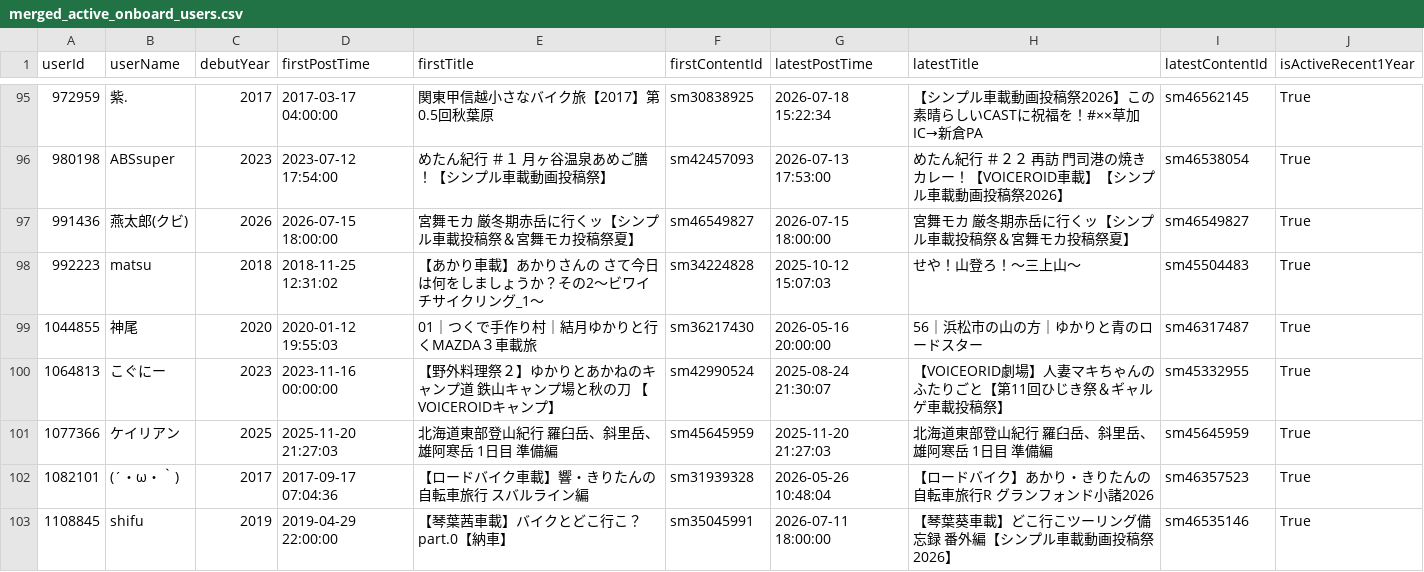
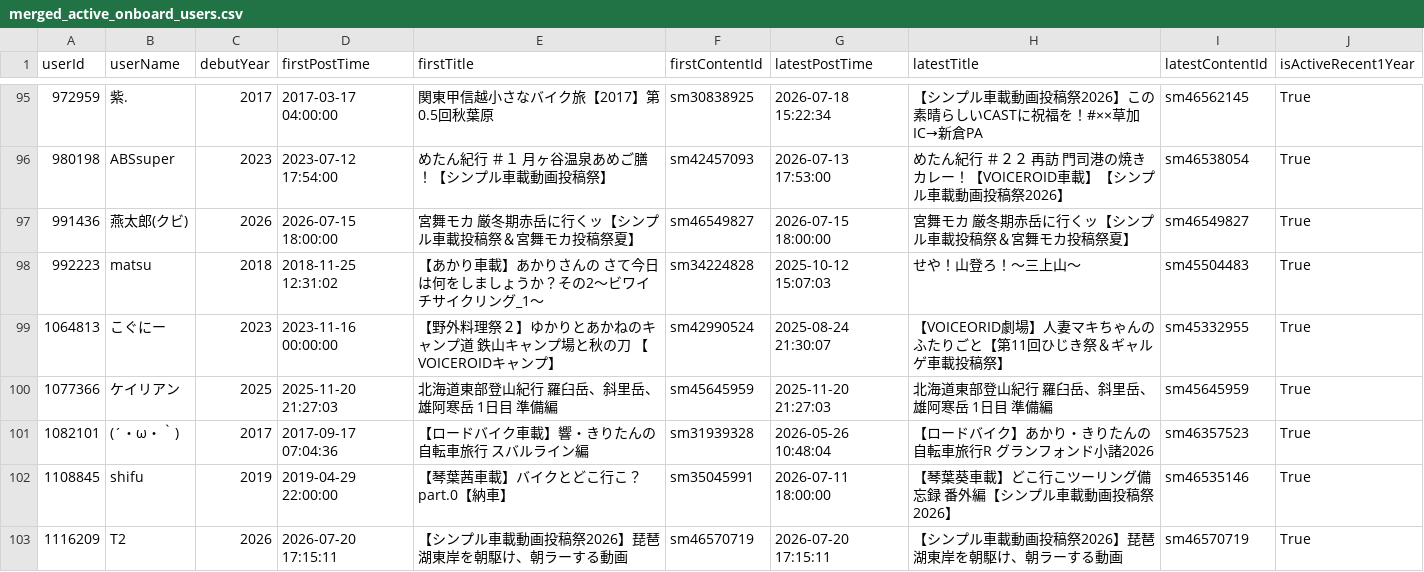
Before and after one commit to estshorter/nico-onboard-viewer, a CSV file: merged_active_onboard_users.csv, drawn as a sheet; only a part is shown, gaps mark what is left out; the shorter side is filled out with more unchanged rows.

Commit message:
feat: 非表示ユーザーを追加 (userId: 1044855)

```diff
--- a/merged_active_onboard_users.csv
+++ b/merged_active_onboard_users.csv
@@ -98,3 +98,2 @@
 992223,matsu,2018,2018-11-25 12:31:02,【あかり車載】あかりさんの　さて今日は何をしましょうか？その2～ビワイチサイクリング_1～,sm34224828,2025-10-12 15:07:03,せや！山登ろ！～三上山～,sm45504483,True
-1044855,神尾,2020,2020-01-12 19:55:03,01｜つくで手作り村｜結月ゆかりと行くMAZDA３車載旅,sm36217430,2026-05-16 20:00:00,56｜浜松市の山の方｜ゆかりと青のロードスター,sm46317487,True
 1064813,こぐにー,2023,2023-11-16 00:00:00,【野外料理祭２】ゆかりとあかねのキャンプ道　鉄山キャンプ場と秋の刀　【VOICEROIDキャンプ】,sm42990524,2025-08-24 21:30:07,【VOICEORID劇場】人妻マキちゃんのふたりごと【第11回ひじき祭＆ギャルゲ車載投稿祭】,sm45332955,True
```
Also changed, not shown: merged_onboard_users.csv, 4 other files.
